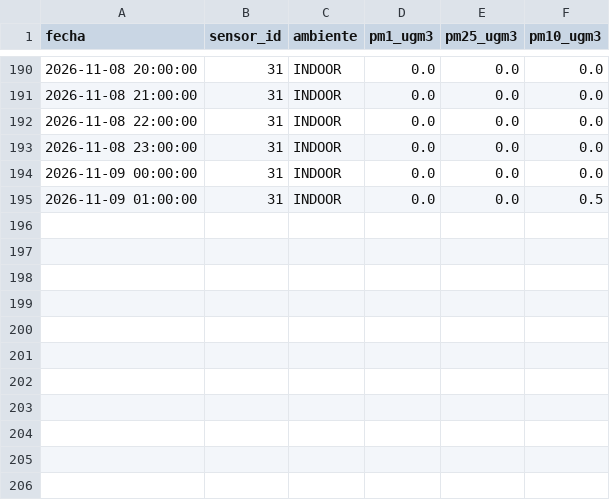
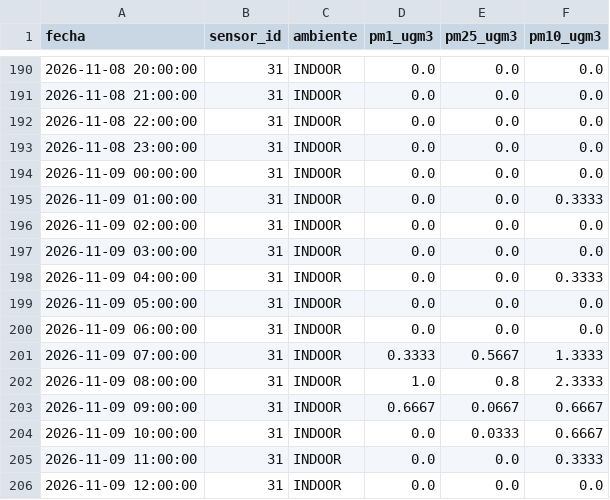
Before and after one commit to cmasudd/aireAysen, a CSV file: data/sensor-31/2026-11.csv, drawn as a sheet; only a part is shown, gaps mark what is left out.

```diff
--- a/data/sensor-31/2026-11.csv
+++ b/data/sensor-31/2026-11.csv
@@ -194,2 +194,13 @@ fecha,sensor_id,ambiente,pm1_ugm3,pm25_ugm3,pm10_ugm3
 2026-11-09 00:00:00,31,INDOOR,0.0,0.0,0.0
-2026-11-09 01:00:00,31,INDOOR,0.0,0.0,0.5
+2026-11-09 01:00:00,31,INDOOR,0.0,0.0,0.3333
+2026-11-09 02:00:00,31,INDOOR,0.0,0.0,0.0
+2026-11-09 03:00:00,31,INDOOR,0.0,0.0,0.0
+2026-11-09 04:00:00,31,INDOOR,0.0,0.0,0.3333
+2026-11-09 05:00:00,31,INDOOR,0.0,0.0,0.0
+2026-11-09 06:00:00,31,INDOOR,0.0,0.0,0.0
+2026-11-09 07:00:00,31,INDOOR,0.3333,0.5667,1.3333
+2026-11-09 08:00:00,31,INDOOR,1.0,0.8,2.3333
+2026-11-09 09:00:00,31,INDOOR,0.6667,0.0667,0.6667
+2026-11-09 10:00:00,31,INDOOR,0.0,0.0333,0.6667
+2026-11-09 11:00:00,31,INDOOR,0.0,0.0,0.3333
+2026-11-09 12:00:00,31,INDOOR,0.0,0.0,0.0
```
Also changed, not shown: data/latest.csv, data/sensor-32/2026-11.csv, 2 other files.
